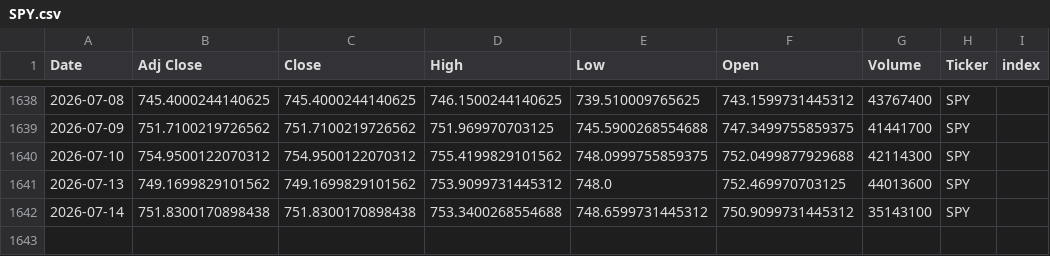
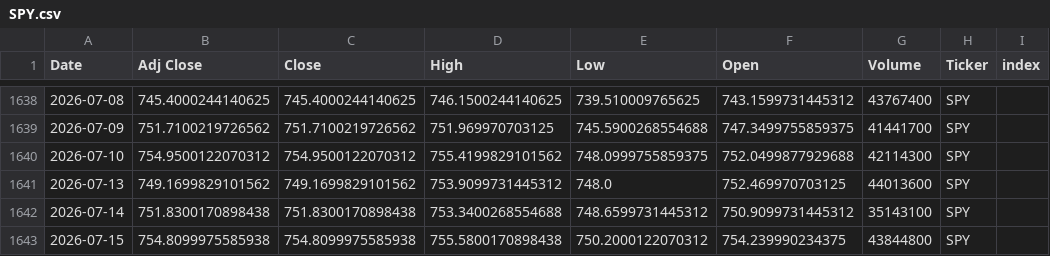
Before and after one commit to Youssef-3Joe/Stock-Market-Analysis, a CSV file: SPY.csv, drawn as a sheet; only a part is shown, gaps mark what is left out; the diff names each change by its address in the sheet, - before the commit and + after, or states it on an @@ line.

```diff
--- a/SPY.csv
+++ b/SPY.csv
+row 1643: 2026-07-15 | 754.8099975585938 | 754.8099975585938 | 755.5800170898438 | 750.2000122070312 | 754.239990234375 | 43844800 | SPY
```
Also changed, not shown: AAPL.csv, AMZN.csv, 5 other files.
